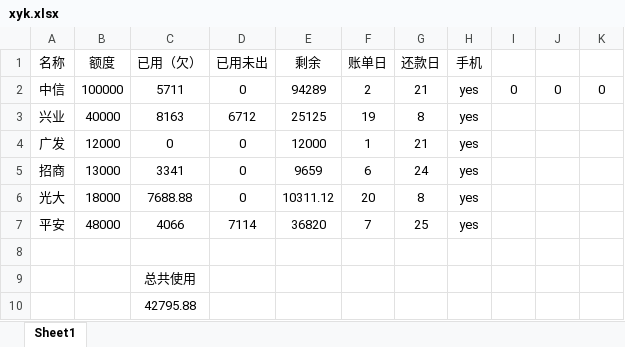
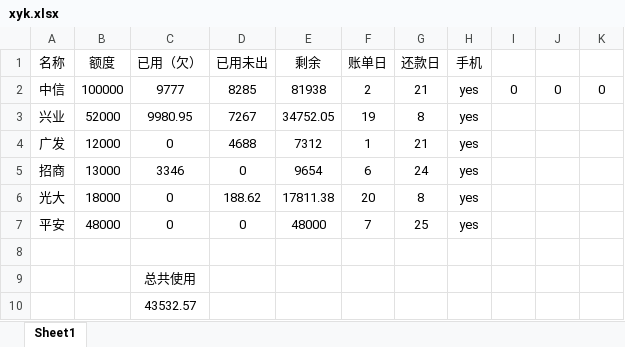
Before and after one commit to tianbiandeyun/zed-web, an Excel workbook: xyk.xlsx, sheet Sheet1, drawn as a sheet; values as stored, in another font and other column widths than the file's, no borders; the diff names each change by its address in the sheet, - before the commit and + after, or states it on an @@ line.

Commit message:
mid,xyk

```diff
--- a/xyk.xlsx (sheet Sheet1)
+++ b/xyk.xlsx (sheet Sheet1)
-C2 (已用（欠）): 5711
+C2 (已用（欠）): 9777
-D2 (已用未出): 0
+D2 (已用未出): 8285
-E2 (剩余): 94289
+E2 (剩余): 81938
-B3 (额度): 40000
+B3 (额度): 52000
-C3 (已用（欠）): 8163
+C3 (已用（欠）): 9980.95
-D3 (已用未出): 6712
+D3 (已用未出): 7267
-E3 (剩余): 25125
+E3 (剩余): 34752.05
-D4 (已用未出): 0
+D4 (已用未出): 4688
-E4 (剩余): 12000
+E4 (剩余): 7312
-C5 (已用（欠）): 3341
+C5 (已用（欠）): 3346
-E5 (剩余): 9659
+E5 (剩余): 9654
-C6 (已用（欠）): 7688.88
+C6 (已用（欠）): 0
-D6 (已用未出): 0
+D6 (已用未出): 188.62
-E6 (剩余): 10311.12
+E6 (剩余): 17811.38
-C7 (已用（欠）): 4066
+C7 (已用（欠）): 0
-D7 (已用未出): 7114
+D7 (已用未出): 0
-E7 (剩余): 36820
+E7 (剩余): 48000
-C10 (已用（欠）): 42795.88
+C10 (已用（欠）): 43532.57
```
